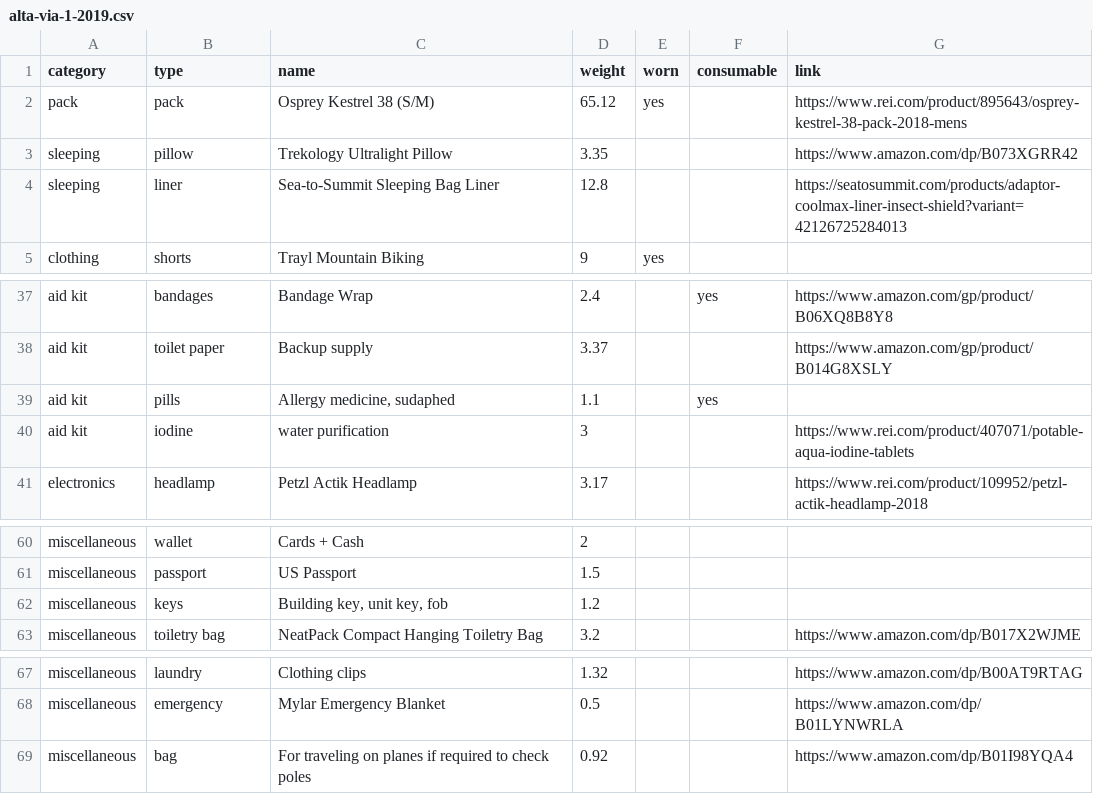
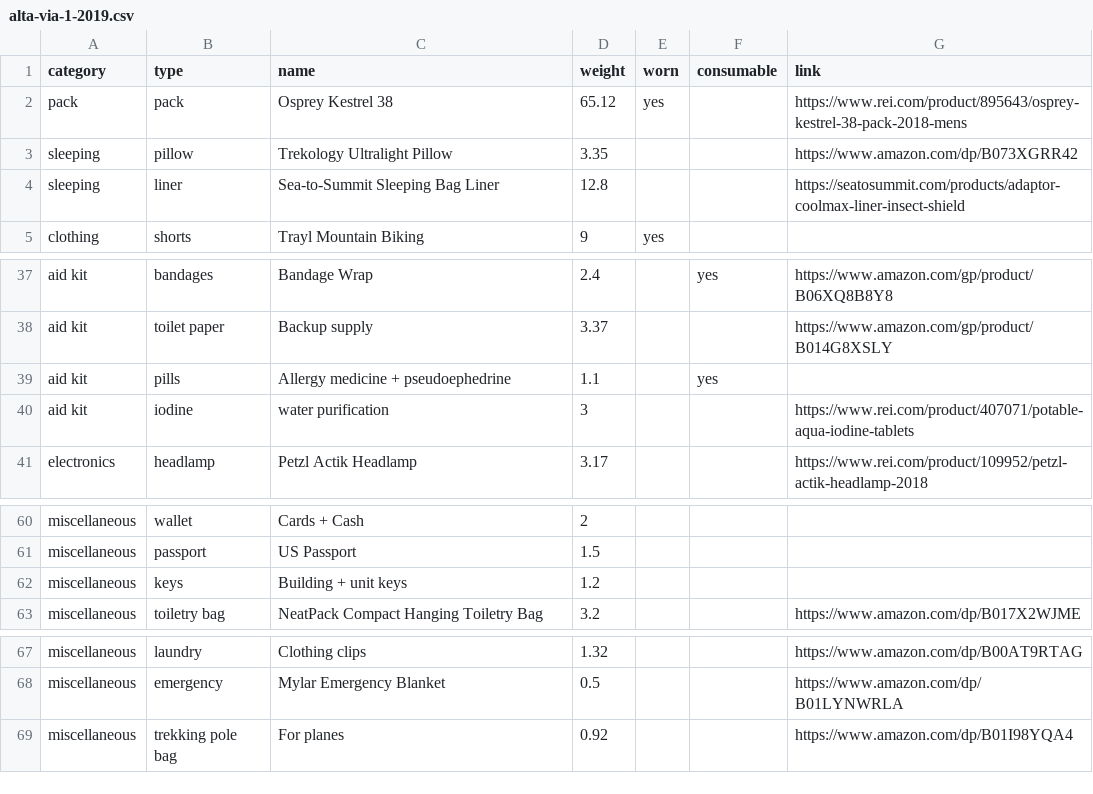
Before and after one commit to acrossthekyle/acrossthekyle.github.io, a CSV file: src/pages/api/_database/packs/csvs/alta-via-1-2019.csv, drawn as a sheet; only a part is shown, gaps mark what is left out.

```diff
--- a/src/pages/api/_database/packs/csvs/alta-via-1-2019.csv
+++ b/src/pages/api/_database/packs/csvs/alta-via-1-2019.csv
@@ -1,5 +1,5 @@
 category,type,name,weight,worn,consumable,link
-pack,pack,Osprey Kestrel 38 (S/M),65.12,yes,,https://www.rei.com/product/895643/osprey-kestrel-38-pack-2018-mens
+pack,pack,Osprey Kestrel 38,65.12,yes,,https://www.rei.com/product/895643/osprey-kestrel-38-pack-2018-mens
 sleeping,pillow,Trekology Ultralight Pillow,3.35,,,https://www.amazon.com/dp/B073XGRR42
-sleeping,liner,Sea-to-Summit Sleeping Bag Liner,12.8,,,https://seatosummit.com/products/adaptor-coolmax-liner-insect-shield?variant=42126725284013
+sleeping,liner,Sea-to-Summit Sleeping Bag Liner,12.8,,,https://seatosummit.com/products/adaptor-coolmax-liner-insect-shield
 clothing,shorts,Trayl Mountain Biking,9,yes,,
@@ -38,3 +38,3 @@ aid kit,bandages,Bandage Wrap,2.4,,yes,https://www.amazon.com/gp/product/B06XQ8B
 aid kit,toilet paper,Backup supply,3.37,,,https://www.amazon.com/gp/product/B014G8XSLY
-aid kit,pills,"Allergy medicine, sudaphed",1.1,,yes,
+aid kit,pills,Allergy medicine + pseudoephedrine,1.1,,yes,
 aid kit,iodine,water purification,3,,,https://www.rei.com/product/407071/potable-aqua-iodine-tablets
@@ -61,3 +61,3 @@ miscellaneous,wallet,Cards + Cash,2,,,
 miscellaneous,passport,US Passport,1.5,,,
-miscellaneous,keys,"Building key, unit key, fob",1.2,,,
+miscellaneous,keys,Building + unit keys,1.2,,,
 miscellaneous,toiletry bag,NeatPack Compact Hanging Toiletry Bag,3.2,,,https://www.amazon.com/dp/B017X2WJME
@@ -68,2 +68,2 @@ miscellaneous,laundry,Clothing clips,1.32,,,https://www.amazon.com/dp/B00AT9RTAG
 miscellaneous,emergency,Mylar Emergency Blanket,0.5,,,https://www.amazon.com/dp/B01LYNWRLA
-miscellaneous,bag,For traveling on planes if required to check poles,0.92,,,https://www.amazon.com/dp/B01I98YQA4
+miscellaneous,trekking pole bag,For planes,0.92,,,https://www.amazon.com/dp/B01I98YQA4
```
Also changed, not shown: src/pages/api/_database/packs/csvs/gr20-2023.csv, src/pages/api/_database/packs/csvs/o-circuit-2020.csv, 11 other files.
